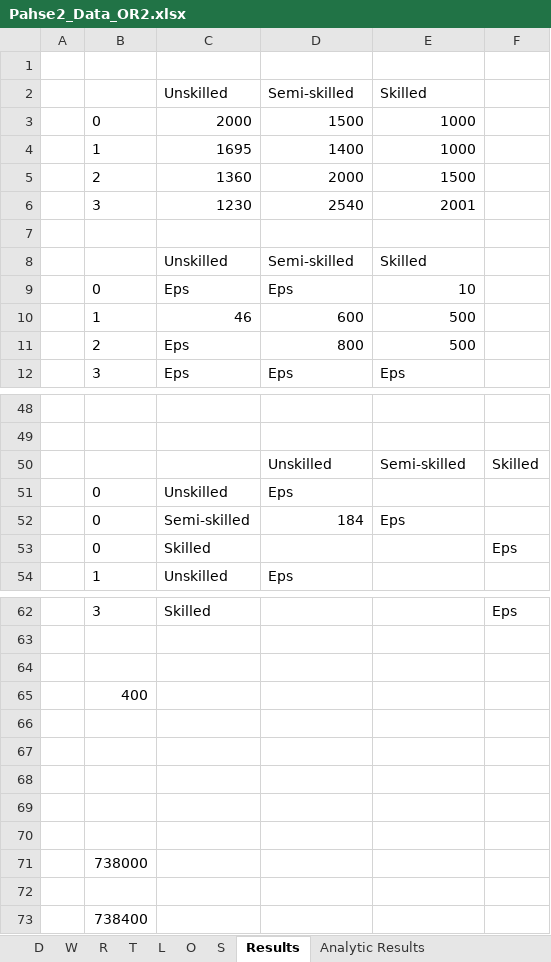
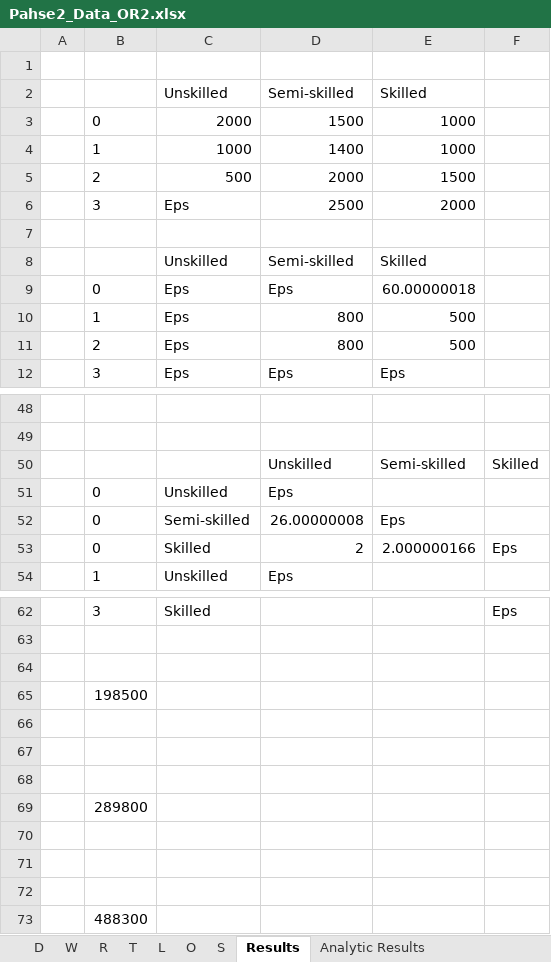
Before and after one commit to mozshen/OperationsResearch2-Project, an Excel workbook: Phase2-answer/Pahse2_Data_OR2.xlsx, sheet Results, drawn as a sheet; only a part is shown, gaps mark what is left out; values as stored, in another font and other column widths than the file's, no borders; removed rows and columns are numbered as before the commit, all else as after; the diff covers the shown part only; the diff names each change by its address in the sheet, - before the commit and + after, or states it on an @@ line.

```diff
--- a/Phase2-answer/Pahse2_Data_OR2.xlsx (sheet Results)
+++ b/Phase2-answer/Pahse2_Data_OR2.xlsx (sheet Results)
-C4: 1695
+C4: 1000
-C5: 1360
+C5: 500
-row 6:  | 3 | 1230 | 2540 | 2001
+row 6:  | 3 | Eps | 2500 | 2000
-E9: 10
+E9: 60.00000018
-C10: 46
+C10: Eps
-D10: 600
+D10: 800
-D52: 184
+D52: 26.00000008
-D53: (empty)
+D53: 2
-E53: (empty)
+E53: 2.000000166
-B65: 400
+B65: 198500
+row 69:  | 289800
-row 71:  | 738000
-B73: 738400
+B73: 488300
```
Also changed, not shown: 4 added rows, 4 removed rows, 2 moved rows and 6 edited cells elsewhere in this sheet, sheet Analytic Results, sheet T, formulas that keep their value, 8 other files.
